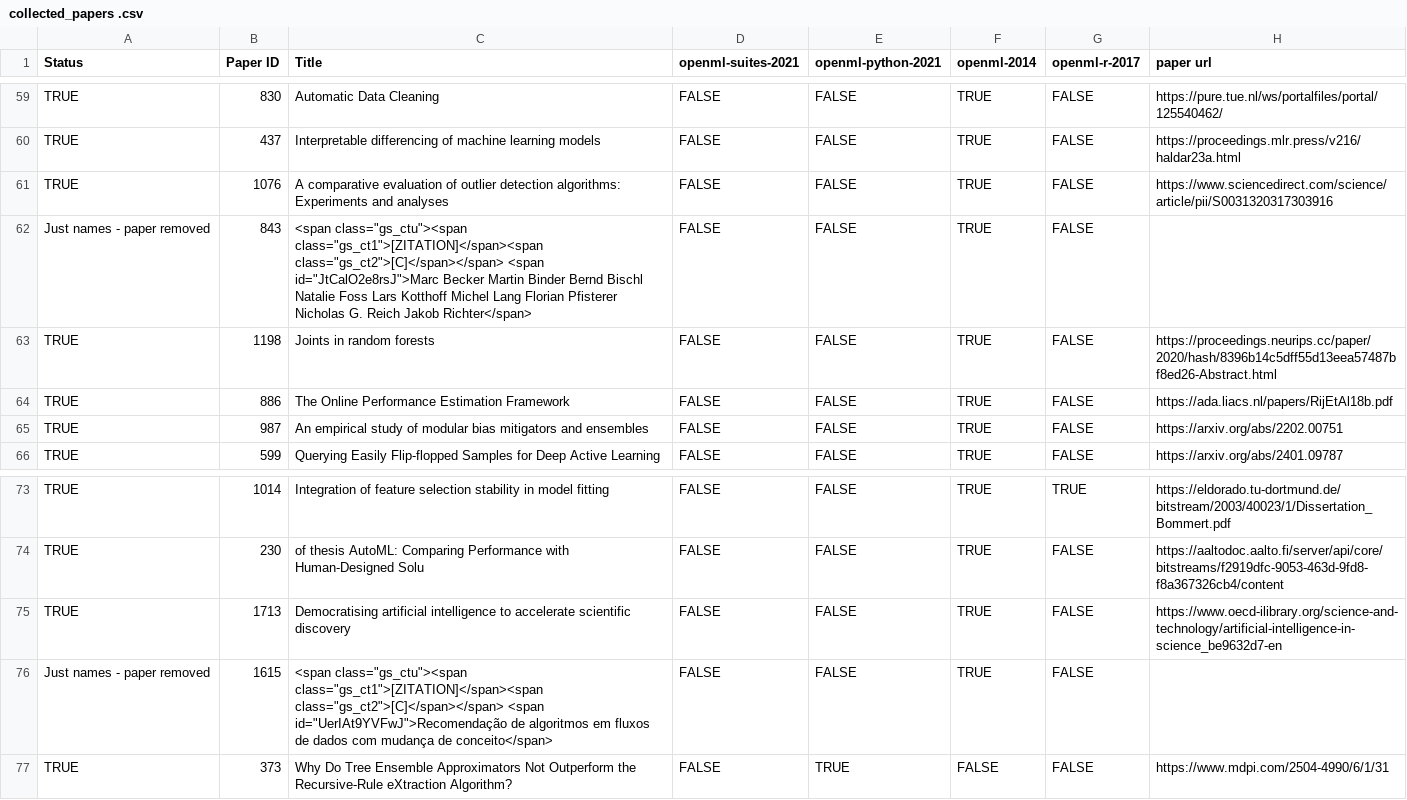
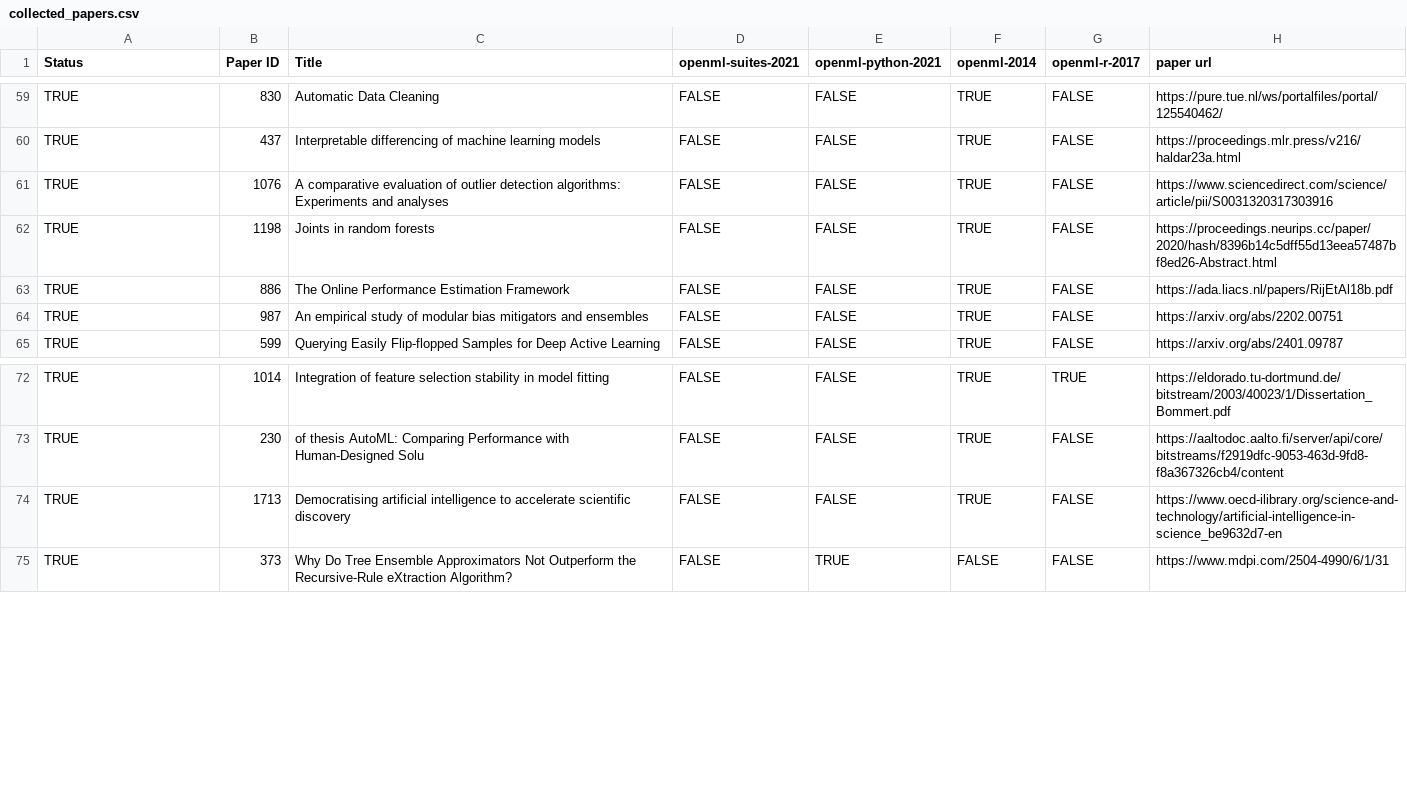
Before and after one commit to openml/OpenML-Paper-Impact-Analysis, a CSV file: data/collected_papers.csv (was data/collected_papers .csv), drawn as a sheet; only a part is shown, gaps mark what is left out.

```diff
--- a/data/collected_papers .csv
+++ b/data/collected_papers.csv
@@ -62,3 +62,2 @@ TRUE,437,Interpretable differencing of machine learning models,FALSE,FALSE,TRUE,
 TRUE,1076,A comparative evaluation of outlier detection algorithms: Experiments and analyses,FALSE,FALSE,TRUE,FALSE,https://www.sciencedirect.com/science/article/pii/S0031320317303916
-Just names - paper removed,843,"<span class=""gs_ctu""><span class=""gs_ct1"">[ZITATION]</span><span class=""gs_ct2"">[C]</span></span> <span id=""JtCalO2e8rsJ"">Marc Becker Martin Binder Bernd Bischl Natalie Foss Lars Kotthoff Michel Lang Florian Pfisterer Nicholas G. Reich Jakob Richter</span>",FALSE,FALSE,TRUE,FALSE,
 TRUE,1198,Joints in random forests,FALSE,FALSE,TRUE,FALSE,https://proceedings.neurips.cc/paper/2020/hash/8396b14c5dff55d13eea57487bf8ed26-Abstract.html
@@ -76,3 +75,2 @@ TRUE,230,of thesis AutoML: Comparing Performance with Human-Designed Solu,FALSE,
 TRUE,1713,Democratising artificial intelligence to accelerate scientific discovery,FALSE,FALSE,TRUE,FALSE,https://www.oecd-ilibrary.org/science-and-technology/artificial-intelligence-in-science_be9632d7-en
-Just names - paper removed,1615,"<span class=""gs_ctu""><span class=""gs_ct1"">[ZITATION]</span><span class=""gs_ct2"">[C]</span></span> <span id=""UerIAt9YVFwJ"">Recomendação de algoritmos em fluxos de dados com mudança de conceito</span>",FALSE,FALSE,TRUE,FALSE,
 TRUE,373,Why Do Tree Ensemble Approximators Not Outperform the Recursive-Rule eXtraction Algorithm?,FALSE,TRUE,FALSE,FALSE,https://www.mdpi.com/2504-4990/6/1/31
```
Also changed, not shown: 1 other file.
